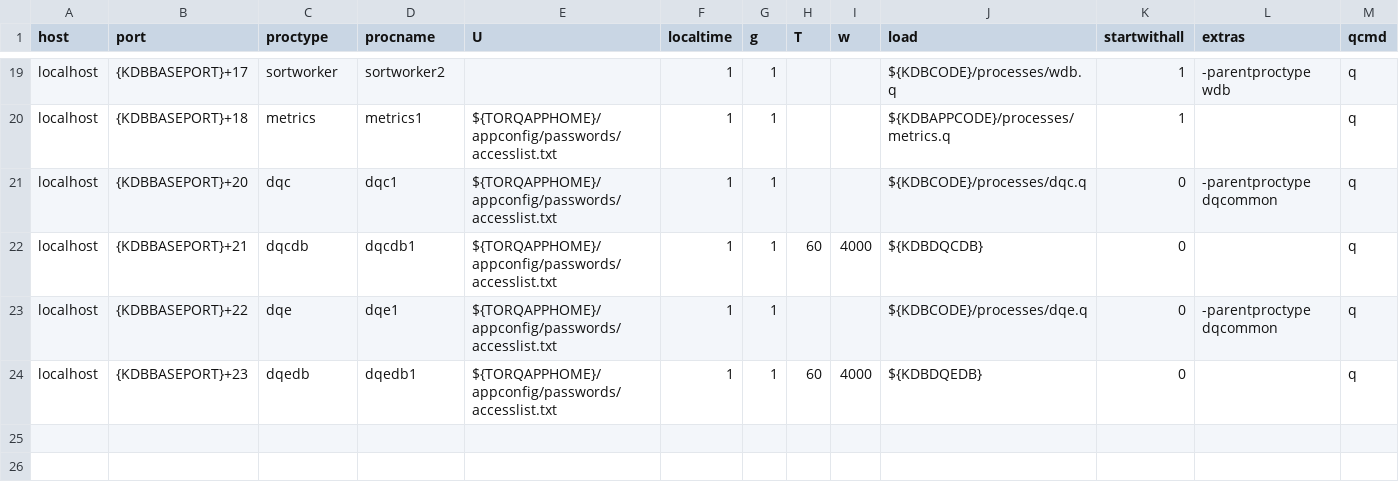
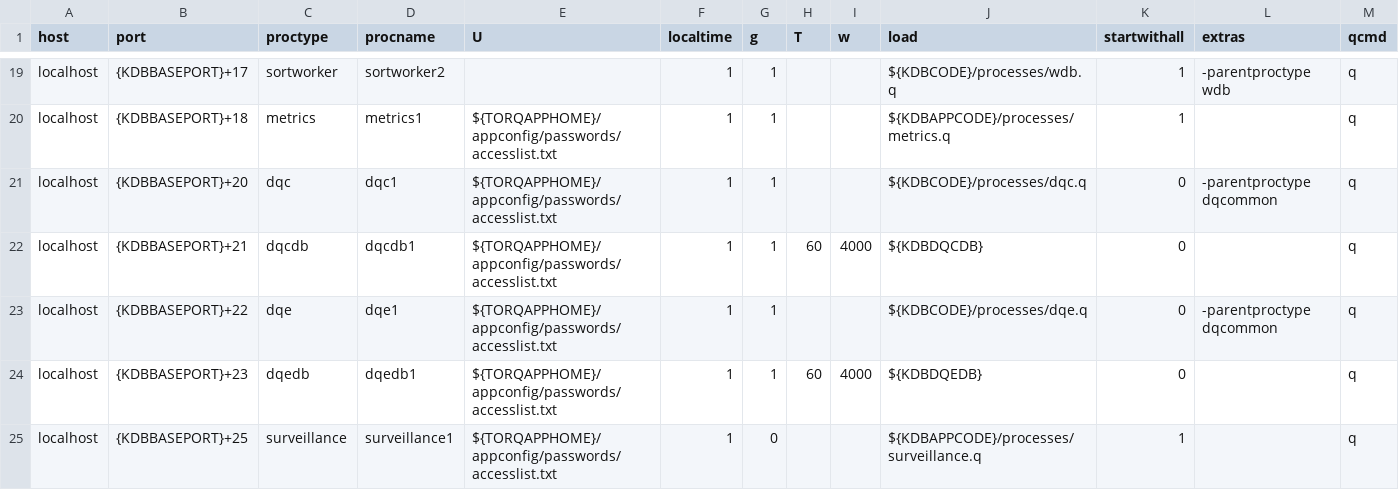
Before and after one commit to DataIntellectTech/TorQ-Finance-Starter-Pack, a CSV file: appconfig/process.csv, drawn as a sheet; only a part is shown, gaps mark what is left out.

```diff
--- a/appconfig/process.csv
+++ b/appconfig/process.csv
@@ -24 +24,2 @@ localhost,{KDBBASEPORT}+22,dqe,dqe1,${TORQAPPHOME}/appconfig/passwords/accesslis
 localhost,{KDBBASEPORT}+23,dqedb,dqedb1,${TORQAPPHOME}/appconfig/passwords/accesslist.txt,1,1,60,4000,${KDBDQEDB},0,,q
+localhost,{KDBBASEPORT}+25,surveillance,surveillance1,${TORQAPPHOME}/appconfig/passwords/accesslist.txt,1,0,,,${KDBAPPCODE}/processes/surveillance.q,1,,q
```
Also changed, not shown: 2 other files.
